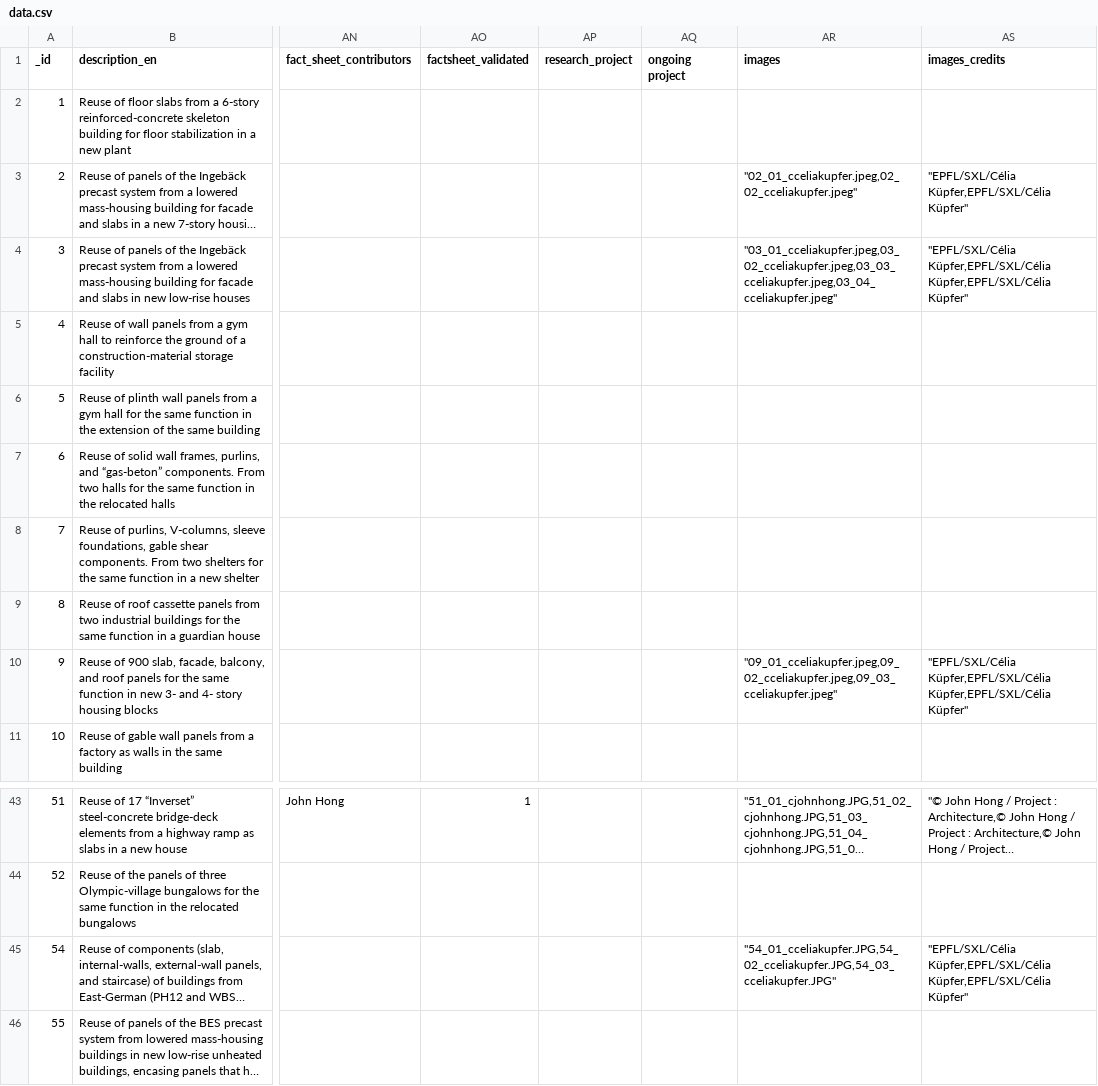
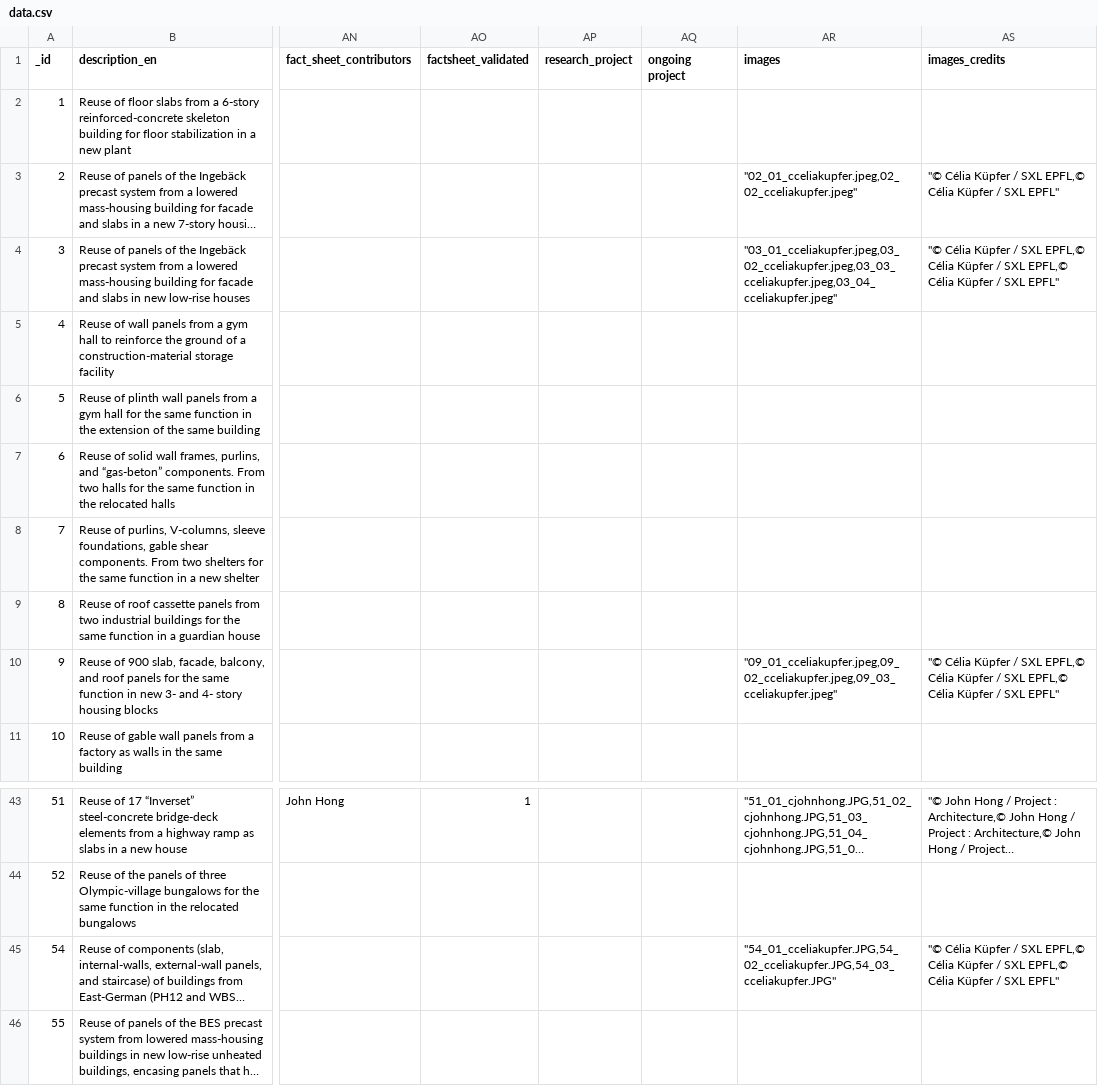
Before and after one commit to EPFL-ENAC/sxl-recrete-atlas, a CSV file: src/assets/data/data.csv, drawn as a sheet; only a part is shown, gaps mark what is left out; long unchanged cells end in …; the diff covers the shown part only; the diff names each change by its address in the sheet, - before the commit and + after, or states it on an @@ line.

Commit message:
chore(data): update latest data

```diff
--- a/src/assets/data/data.csv
+++ b/src/assets/data/data.csv
-AS3 (images_credits): "EPFL/SXL/Célia Küpfer,EPFL/SXL/Célia Küpfer"
+AS3 (images_credits): "© Célia Küpfer / SXL EPFL,© Célia Küpfer / SXL EPFL"
-AS4 (images_credits): "EPFL/SXL/Célia Küpfer,EPFL/SXL/Célia Küpfer,EPFL/SXL/Célia Küpfer"
+AS4 (images_credits): "© Célia Küpfer / SXL EPFL,© Célia Küpfer / SXL EPFL,© Célia Küpfer / SXL EPFL"
-AS10 (images_credits): "EPFL/SXL/Célia Küpfer,EPFL/SXL/Célia Küpfer,EPFL/SXL/Célia Küpfer"
+AS10 (images_credits): "© Célia Küpfer / SXL EPFL,© Célia Küpfer / SXL EPFL,© Célia Küpfer / SXL EPFL"
-AS45 (images_credits): "EPFL/SXL/Célia Küpfer,EPFL/SXL/Célia Küpfer,EPFL/SXL/Célia Küpfer"
+AS45 (images_credits): "© Célia Küpfer / SXL EPFL,© Célia Küpfer / SXL EPFL,© Célia Küpfer / SXL EPFL"
```
Also changed, not shown: 18 removed rows and 73 edited cells elsewhere in this file, 1 other file.
